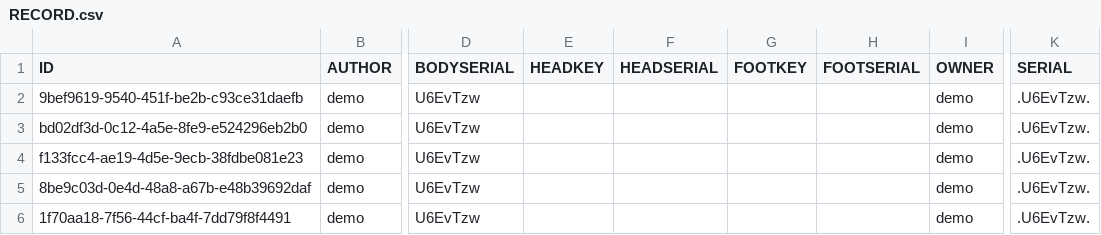
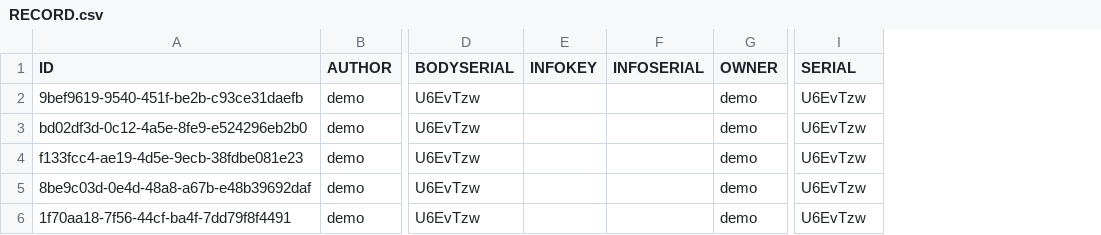
Before and after one commit to fairandsmart/consent-manager-back, a CSV file: src/main/resources/db/RECORD.csv, drawn as a sheet; only a part is shown, gaps mark what is left out; removed rows and columns are numbered as before the commit, all else as after; the diff names each change by its address in the sheet, - before the commit and + after, or states it on an @@ line.

```diff
--- a/src/main/resources/db/RECORD.csv
+++ b/src/main/resources/db/RECORD.csv
-column E (HEADKEY), empty
-column F (HEADSERIAL), empty
-column G (FOOTKEY), empty
-column H (FOOTSERIAL), empty
+column E (INFOKEY), empty
+column F (INFOSERIAL), empty
-I2:I6 (SERIAL): .U6EvTzw.
+I2:I6 (SERIAL): U6EvTzw
```
Also changed, not shown: src/main/resources/db/MODELENTRY.csv, src/main/resources/db/MODELVERSION_CONTENT.csv, 35 other files.
